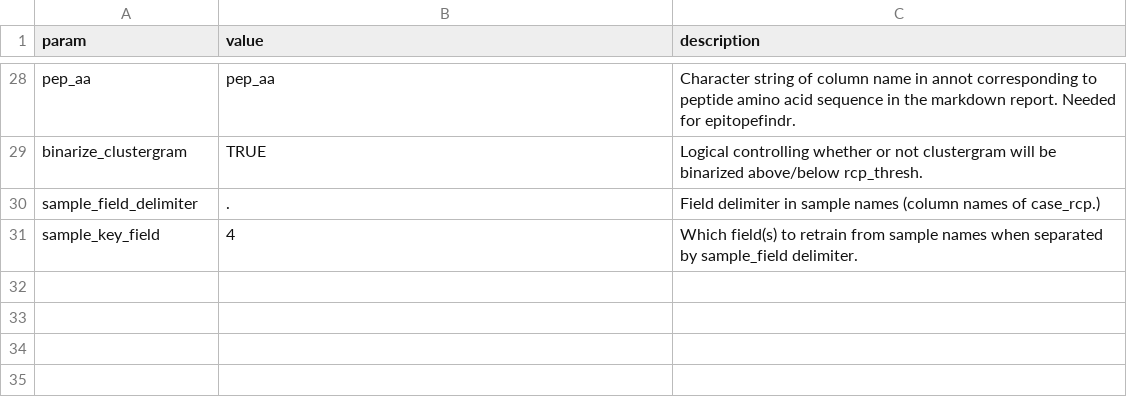
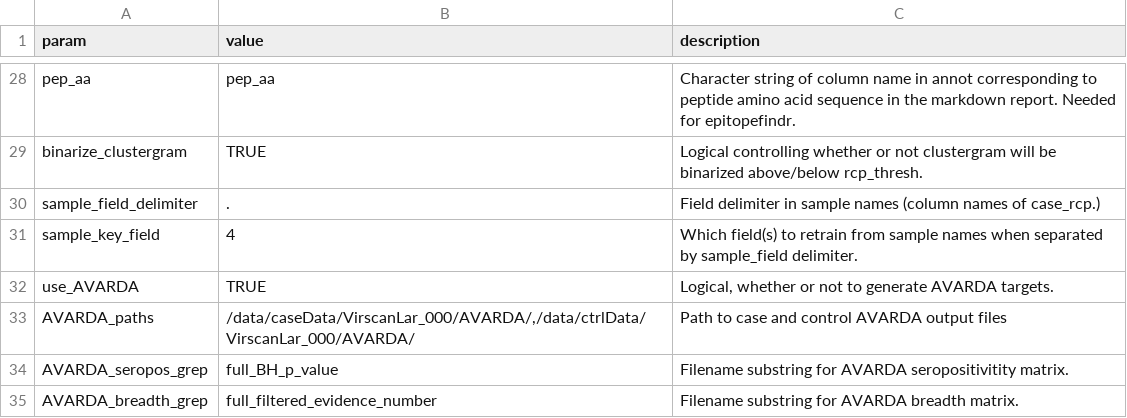
Before and after one commit to brandonsie/phipcc, a TSV file: inst/example_config.tsv, drawn as a sheet; only a part is shown, gaps mark what is left out.

Commit message:
updated config_example template updated pkgdown added to Larman Lab setup guide

```diff
--- a/inst/example_config.tsv
+++ b/inst/example_config.tsv
@@ -31 +31,5 @@ sample_field_delimiter	.	Field delimiter in sample names (column names of case_r
 sample_key_field	4	Which field(s) to retrain from sample names when separated by sample_field delimiter.
+use_AVARDA	TRUE	"Logical, whether or not to generate AVARDA targets."
+AVARDA_paths	"/data/caseData/VirscanLar_000/AVARDA/,/data/ctrlData/VirscanLar_000/AVARDA/"	Path to case and control AVARDA output files
+AVARDA_seropos_grep	full_BH_p_value	Filename substring for AVARDA seropositivitity matrix.
+AVARDA_breadth_grep	full_filtered_evidence_number	Filename substring for AVARDA breadth matrix.
```
Also changed, not shown: 49 other files.
